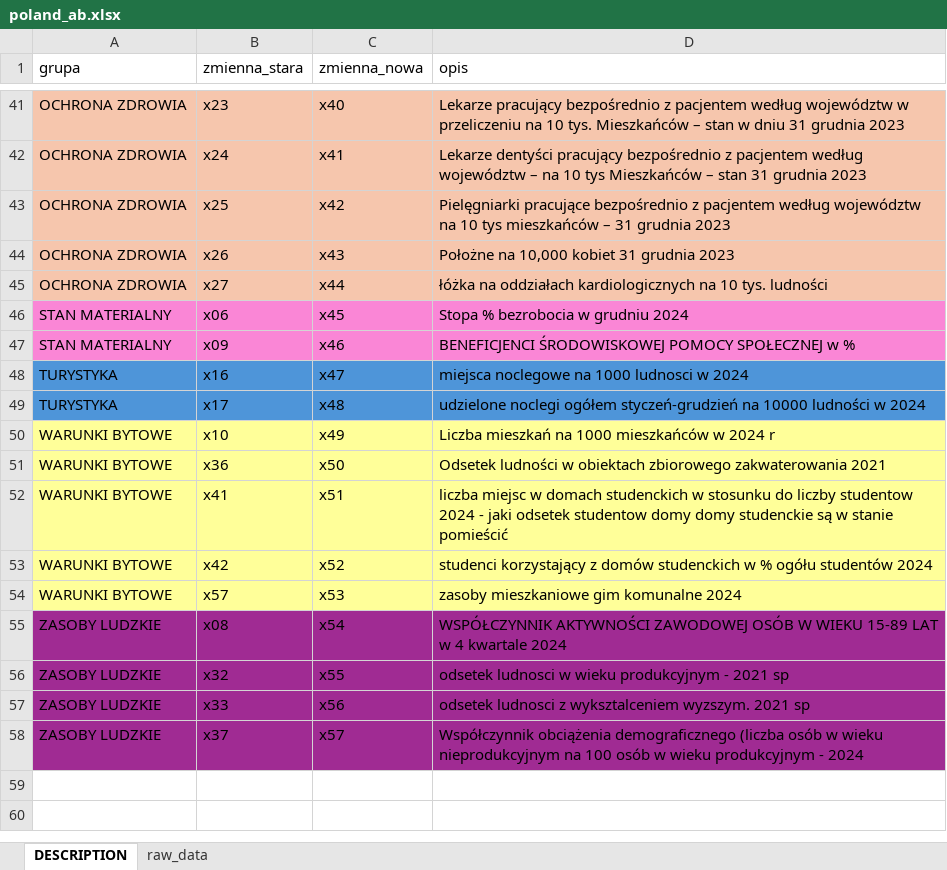
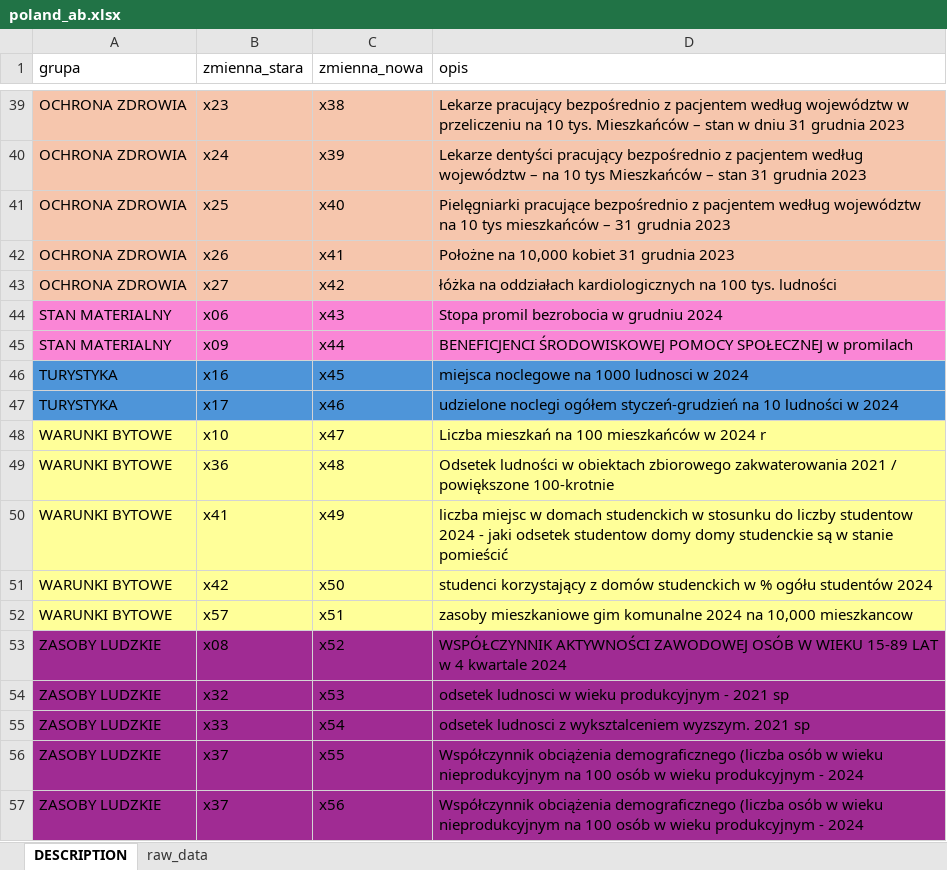
Before and after one commit to DanielFaltynowski/poland-ab-mda, an Excel workbook: src/aw-dawid/poland_ab.xlsx, sheet DESCRIPTION, drawn as a sheet; only a part is shown, gaps mark what is left out; values as stored, in another font and other column widths than the file's, no borders; charts and pictures not drawn; addresses are those after the commit; the diff covers the shown part only; the diff names each change by its address in the sheet, - before the commit and + after, or states it on an @@ line.

```diff
--- a/src/aw-dawid/poland_ab.xlsx (sheet DESCRIPTION)
+++ b/src/aw-dawid/poland_ab.xlsx (sheet DESCRIPTION)
-C39 (zmienna_nowa): x40
+C39 (zmienna_nowa): x38
-C40 (zmienna_nowa): x41
+C40 (zmienna_nowa): x39
-C41 (zmienna_nowa): x42
+C41 (zmienna_nowa): x40
-C42 (zmienna_nowa): x43
+C42 (zmienna_nowa): x41
-C43 (zmienna_nowa): x44
+C43 (zmienna_nowa): x42
-D43 (opis): …kardiologicznych na 10 tys. ludności
+D43 (opis): …kardiologicznych na 100 tys. ludności
-C44 (zmienna_nowa): x45
+C44 (zmienna_nowa): x43
-D44 (opis): Stopa % bezrobocia w grudniu 2024
+D44 (opis): Stopa promil bezrobocia w grudniu 2024
-C45 (zmienna_nowa): x46
+C45 (zmienna_nowa): x44
-D45 (opis): …SPOŁECZNEJ w %
+D45 (opis): …SPOŁECZNEJ w promilach
-C46 (zmienna_nowa): x47
+C46 (zmienna_nowa): x45
-C47 (zmienna_nowa): x48
+C47 (zmienna_nowa): x46
-D47 (opis): …styczeń-grudzień na 10000 ludności w…
+D47 (opis): …styczeń-grudzień na 10 ludności w…
-C48 (zmienna_nowa): x49
+C48 (zmienna_nowa): x47
-D48 (opis): Liczba mieszkań na 1000 mieszkańców w 2024 r
+D48 (opis): Liczba mieszkań na 100 mieszkańców w 2024 r
-C49 (zmienna_nowa): x50
+C49 (zmienna_nowa): x48
-D49 (opis): …zakwaterowania 2021
+D49 (opis): …zakwaterowania 2021 / powiększone 100-krotnie
-C50 (zmienna_nowa): x51
+C50 (zmienna_nowa): x49
-C51 (zmienna_nowa): x52
+C51 (zmienna_nowa): x50
-C52 (zmienna_nowa): x53
+C52 (zmienna_nowa): x51
-D52 (opis): …komunalne 2024
+D52 (opis): …komunalne 2024 na 10,000 mieszkancow
-C53 (zmienna_nowa): x54
+C53 (zmienna_nowa): x52
-C54 (zmienna_nowa): x55
+C54 (zmienna_nowa): x53
-C55 (zmienna_nowa): x56
+C55 (zmienna_nowa): x54
-C56 (zmienna_nowa): x57
+C56 (zmienna_nowa): x55
+row 57: ZASOBY LUDZKIE | x37 | x56 | Współczynnik obciążenia demograficznego (liczba osób w wieku nieprodukcyjnym na 100 osób w wieku produkcyjnym - 2024
```
Also changed, not shown: 2 removed rows and 62 edited cells elsewhere in this sheet, sheet raw_data.
